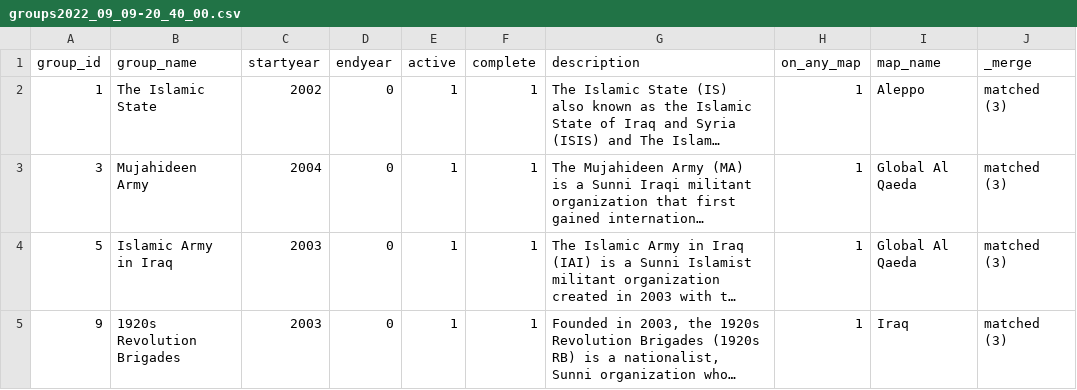
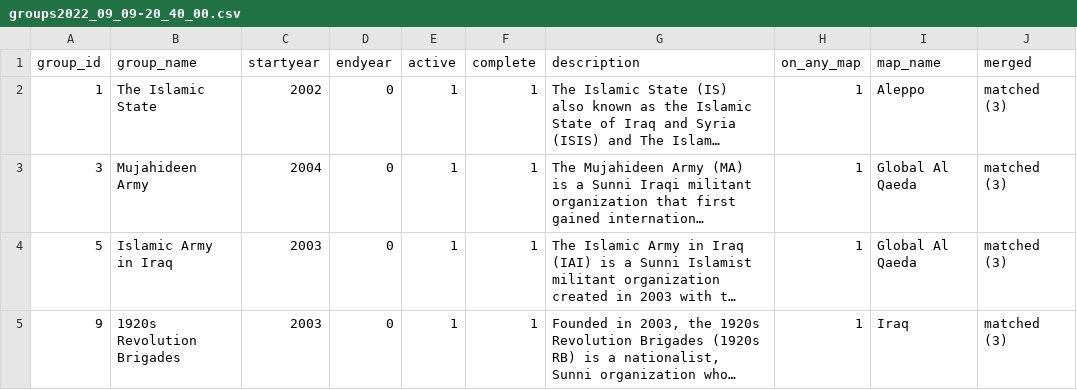
Before and after one commit to rajkumarcm/MMP, a CSV file: data/groups/groups2022_09_09-20_40_00.csv, drawn as a sheet; only a part is shown; long unchanged cells end in …; the diff names each change by its address in the sheet, - before the commit and + after, or states it on an @@ line.

```diff
--- a/data/groups/groups2022_09_09-20_40_00.csv
+++ b/data/groups/groups2022_09_09-20_40_00.csv
-J1: _merge
+J1: merged
```
Also changed, not shown: 2 other files.
